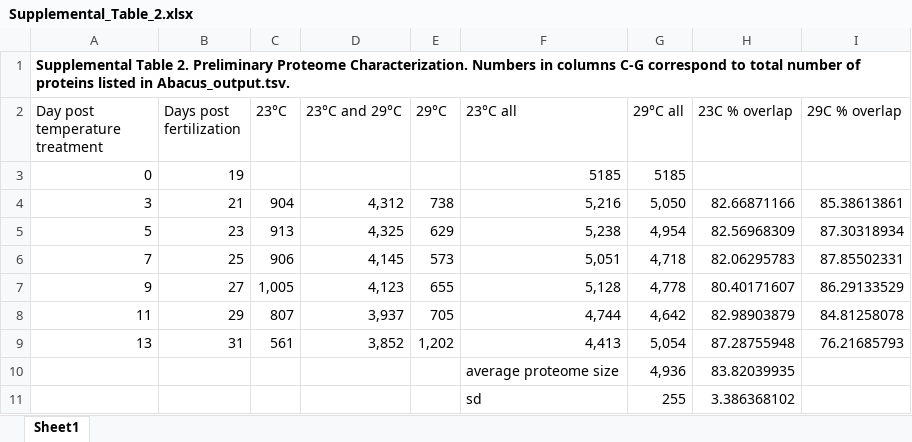
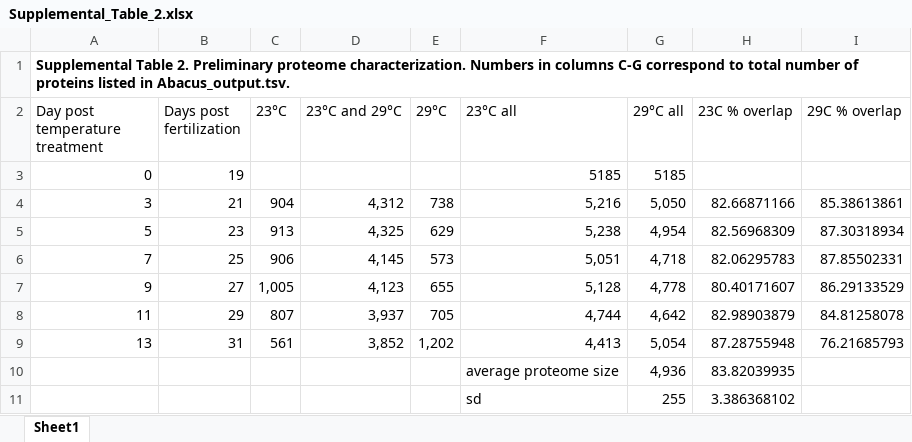
Before and after one commit to shellywanamaker/paper-OysterSeed-TimeXTemp, an Excel workbook: SupplementalFiles/Supplemental_Table_2.xlsx, sheet Sheet1, drawn as a sheet; values as stored, in another font and other column widths than the file's, no borders; charts and pictures not drawn; the diff names each change by its address in the sheet, - before the commit and + after, or states it on an @@ line.

Commit message:
updated formats of figs, tables, and readme

```diff
--- a/SupplementalFiles/Supplemental_Table_2.xlsx (sheet Sheet1)
+++ b/SupplementalFiles/Supplemental_Table_2.xlsx (sheet Sheet1)
-A1 (Day post temperature treatment): …2. Preliminary Proteome Characterization. Numbers in…
+A1 (Day post temperature treatment): …2. Preliminary proteome characterization. Numbers in…
```
Also changed, not shown: 14 other files.
